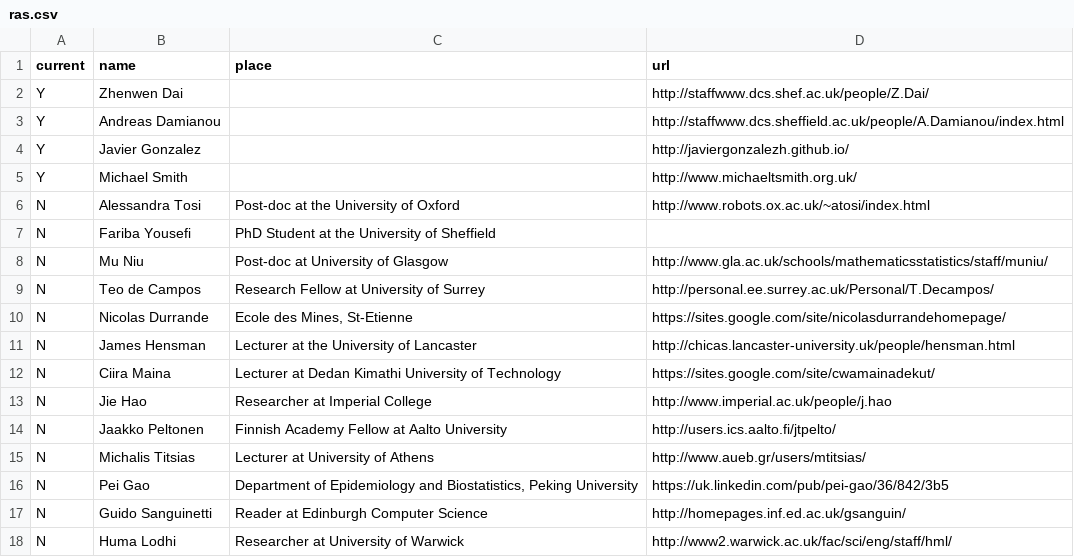
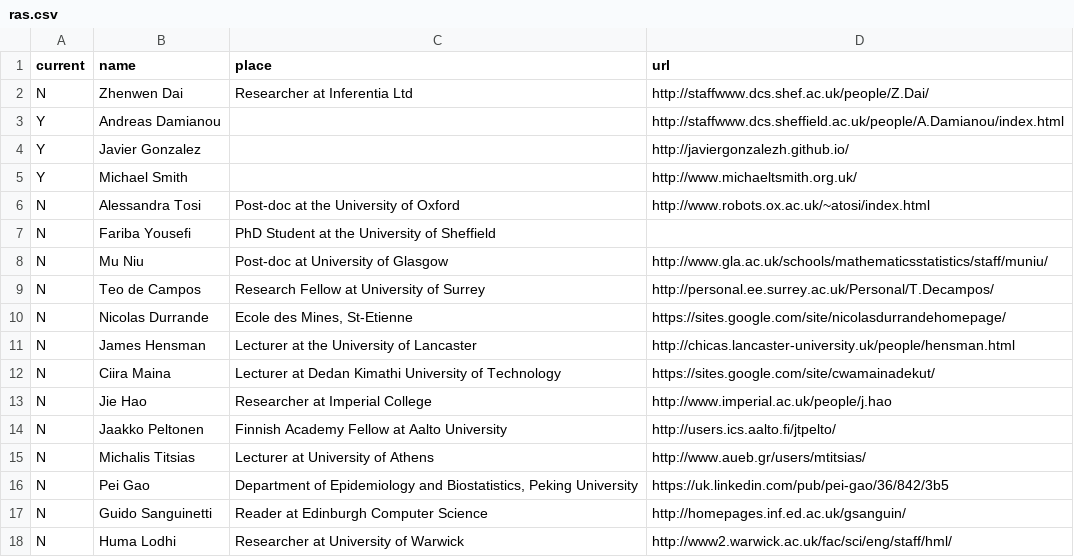
Before and after one commit to lawrennd/data, a CSV file: ras.csv, drawn as a sheet.

```diff
--- a/ras.csv
+++ b/ras.csv
@@ -1,3 +1,3 @@
 current,name,place,url
-Y,Zhenwen Dai,,http://staffwww.dcs.shef.ac.uk/people/Z.Dai/
+N,Zhenwen Dai,Researcher at Inferentia Ltd,http://staffwww.dcs.shef.ac.uk/people/Z.Dai/
 Y,Andreas Damianou,,http://staffwww.dcs.sheffield.ac.uk/people/A.Damianou/index.html
```
Also changed, not shown: students.csv, talks.csv.
